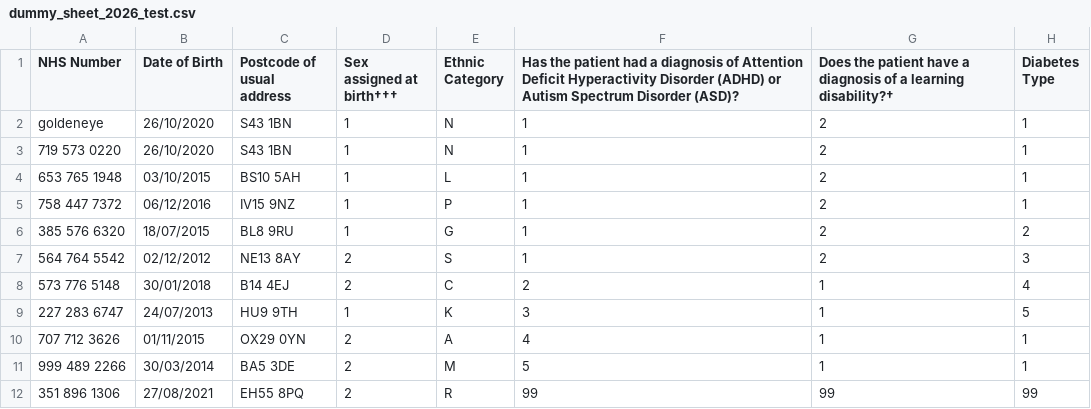
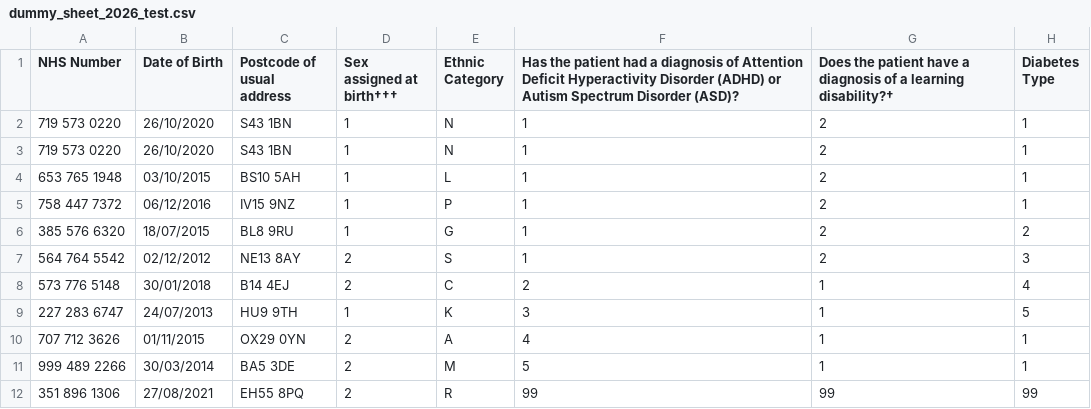
Before and after one commit to rcpch/national-paediatric-diabetes-audit, a CSV file: project/npda/dummy_sheets/dummy_sheet_2026_test.csv, drawn as a sheet; only a part is shown; the diff names each change by its address in the sheet, - before the commit and + after, or states it on an @@ line.

Commit message:
Opps

```diff
--- a/project/npda/dummy_sheets/dummy_sheet_2026_test.csv
+++ b/project/npda/dummy_sheets/dummy_sheet_2026_test.csv
-A2 (NHS Number): goldeneye
+A2 (NHS Number): 719 573 0220
```
